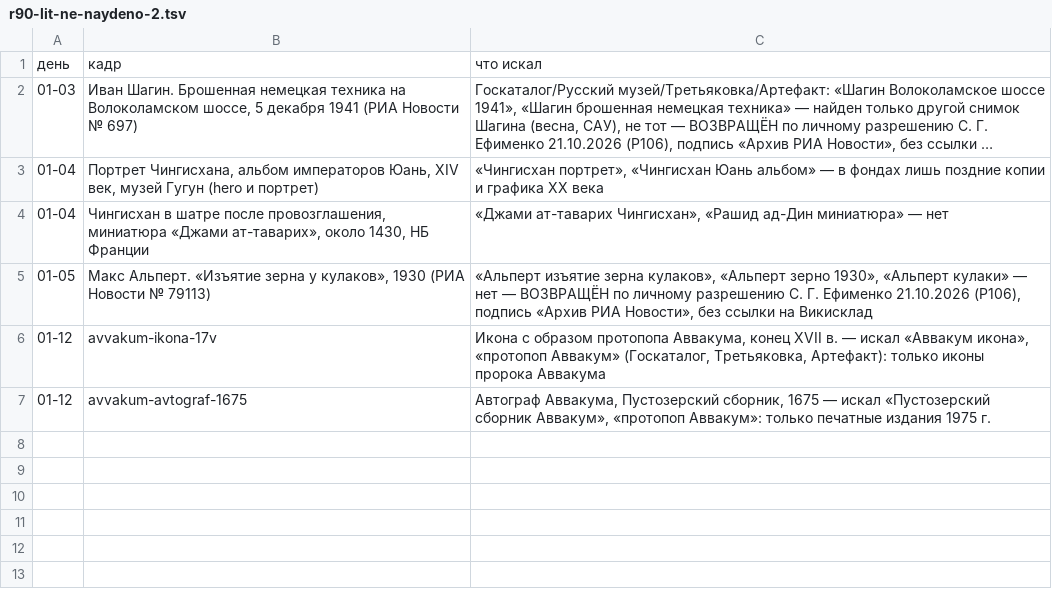
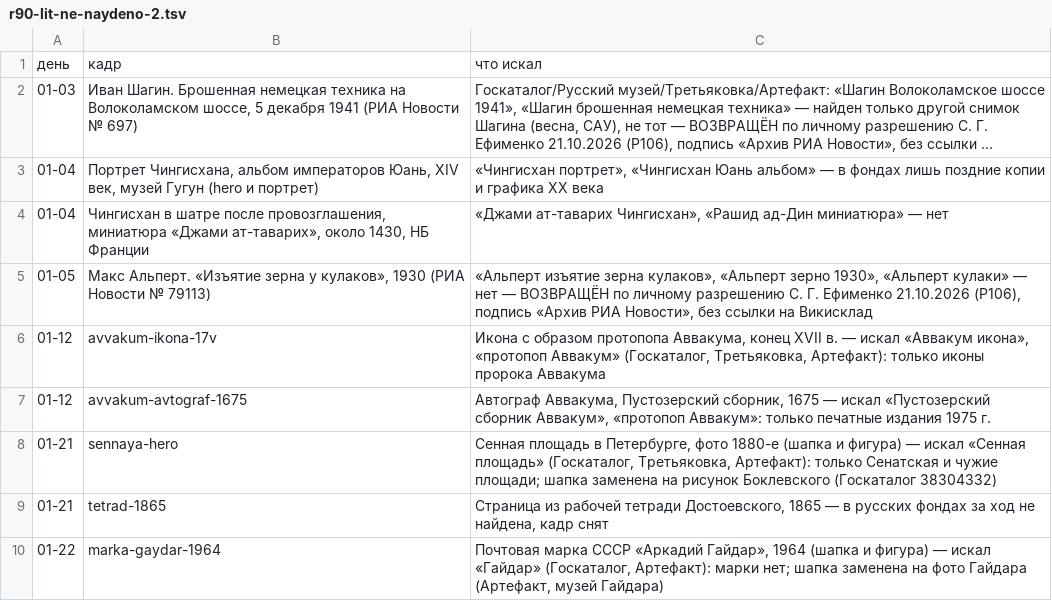
Before and after one commit to arabelthera-dot/rc-site, a TSV file: docs/r90-lit-ne-naydeno-2.tsv, drawn as a sheet; long unchanged cells end in ….

```diff
--- a/docs/r90-lit-ne-naydeno-2.tsv
+++ b/docs/r90-lit-ne-naydeno-2.tsv
@@ -7 +7,4 @@
 01-12	avvakum-avtograf-1675	Автограф Аввакума, Пустозерский сборник, 1675 — искал «Пустозерский сборник Аввакум», «протопоп Аввакум»: только печатные издания 1975 г.
+01-21	sennaya-hero	Сенная площадь в Петербурге, фото 1880-е (шапка и фигура) — искал «Сенная площадь» (Госкаталог, Третьяковка, Артефакт): только Сенатская и чужие площади; шапка заменена на рисунок Боклевского (Госкаталог 38304332)
+01-21	tetrad-1865	Страница из рабочей тетради Достоевского, 1865 — в русских фондах за ход не найдена, кадр снят
+01-22	marka-gaydar-1964	Почтовая марка СССР «Аркадий Гайдар», 1964 (шапка и фигура) — искал «Гайдар» (Госкаталог, Артефакт): марки нет; шапка заменена на фото Гайдара (Артефакт, музей Гайдара)
```
Also changed, not shown: 6 other files.
